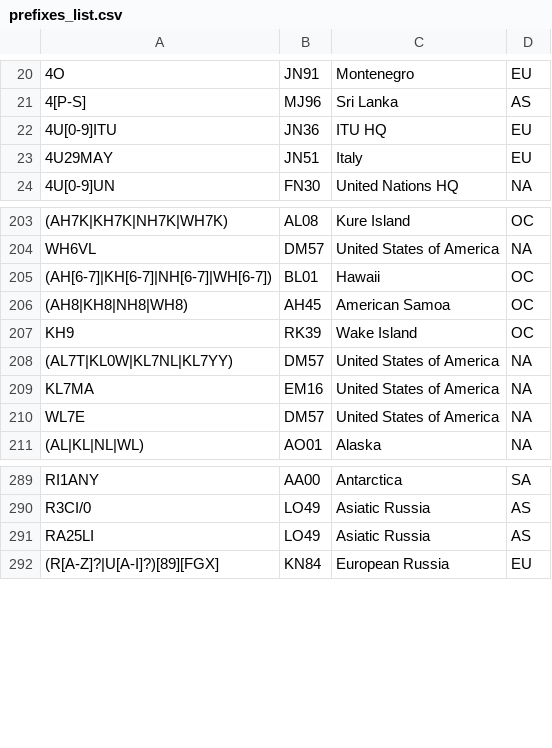
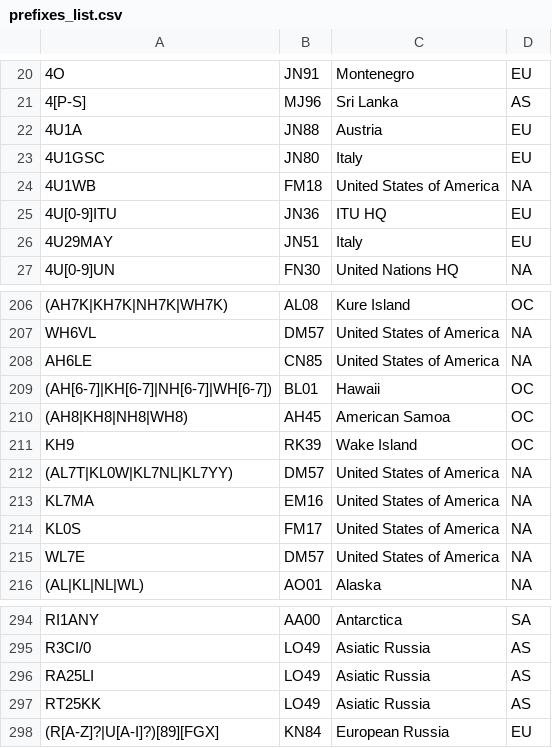
Before and after one commit to iarc-il/HolyCluster, a CSV file: backend/shared/src/shared/prefixes_list.csv, drawn as a sheet; only a part is shown, gaps mark what is left out; the diff names each change by its address in the sheet, - before the commit and + after, or states it on an @@ line.

Commit message:
Update prefix list

```diff
--- a/backend/shared/src/shared/prefixes_list.csv
+++ b/backend/shared/src/shared/prefixes_list.csv
+row 22: 4U1A | JN88 | Austria | EU
+row 23: 4U1GSC | JN80 | Italy | EU
+row 24: 4U1WB | FM18 | United States of America | NA
+row 208: AH6LE | CN85 | United States of America | NA
+row 214: KL0S | FM17 | United States of America | NA
+row 297: RT25KK | LO49 | Asiatic Russia | AS
```
Also changed, not shown: 1 other file.
